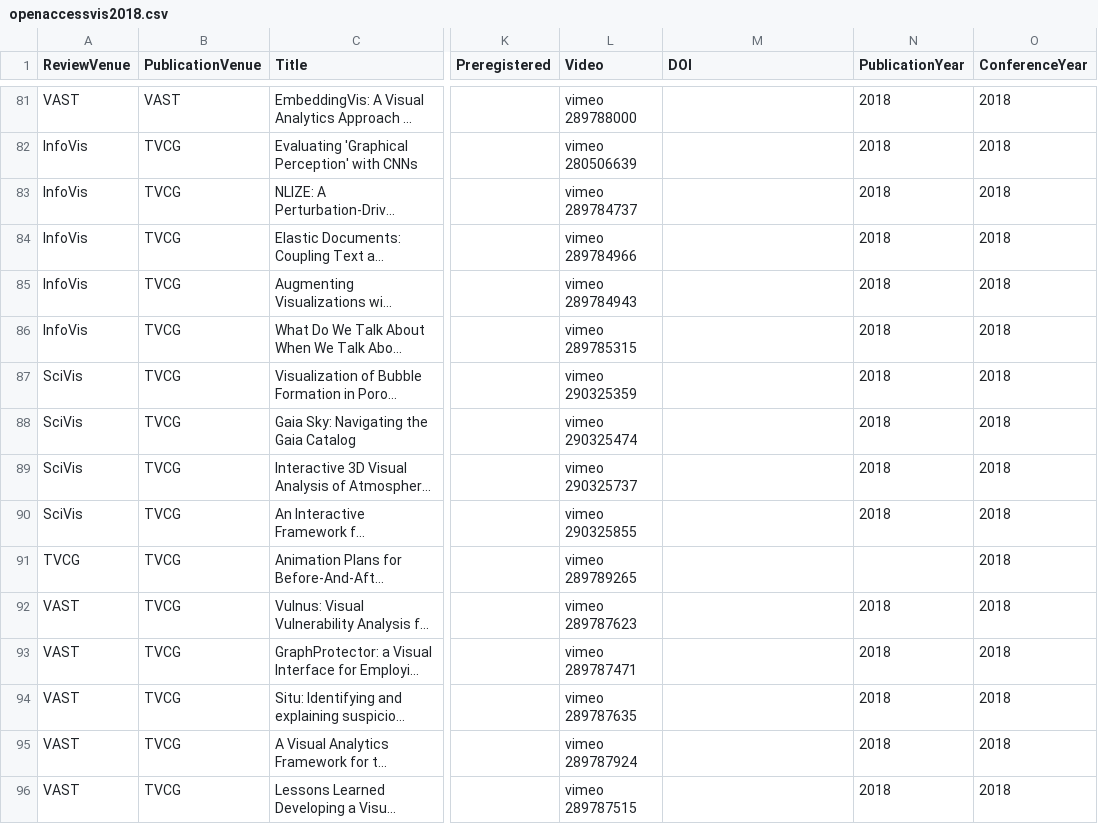
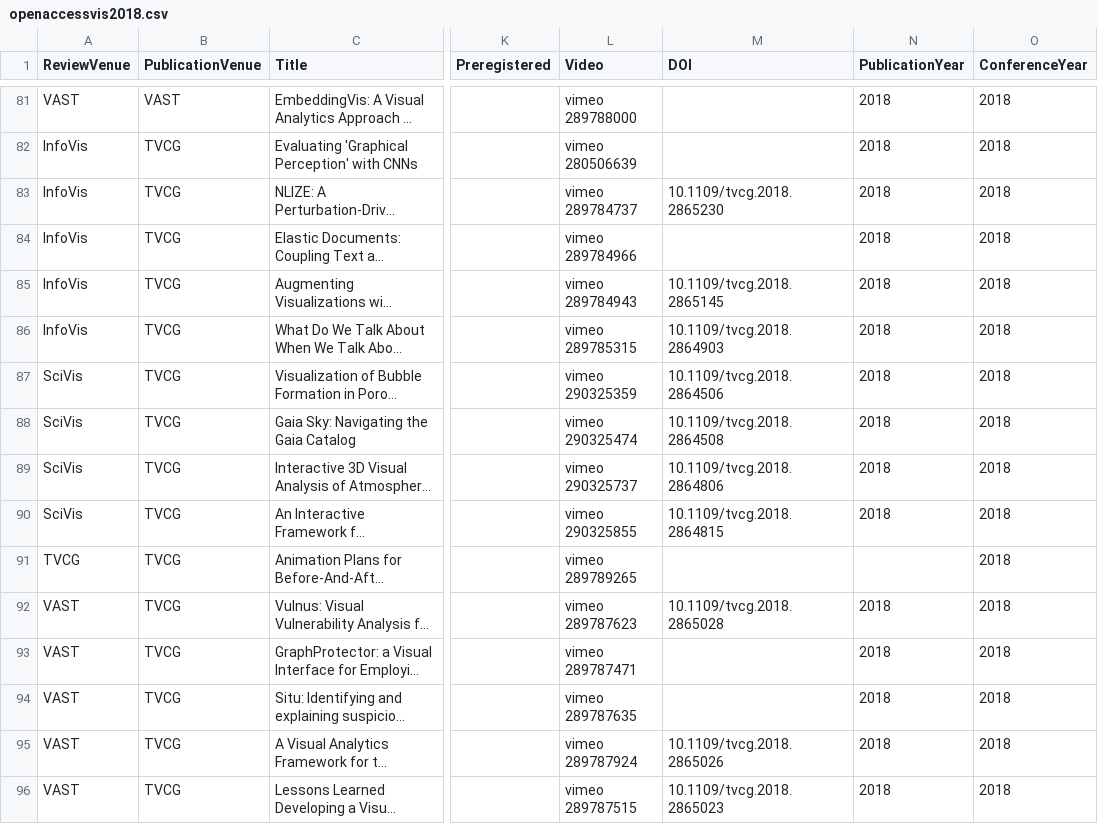
Before and after one commit to steveharoz/open-access-vis, a CSV file: 2018/openaccessvis2018.csv, drawn as a sheet; only a part is shown, gaps mark what is left out; long unchanged cells end in …; the diff covers the shown part only; the diff names each change by its address in the sheet, - before the commit and + after, or states it on an @@ line.

```diff
--- a/2018/openaccessvis2018.csv
+++ b/2018/openaccessvis2018.csv
-M83 (DOI): (empty)
+M83 (DOI): 10.1109/tvcg.2018.2865230
-M85 (DOI): (empty)
+M85 (DOI): 10.1109/tvcg.2018.2865145
-M86 (DOI): (empty)
+M86 (DOI): 10.1109/tvcg.2018.2864903
-M87 (DOI): (empty)
+M87 (DOI): 10.1109/tvcg.2018.2864506
-M88 (DOI): (empty)
+M88 (DOI): 10.1109/tvcg.2018.2864508
-M89 (DOI): (empty)
+M89 (DOI): 10.1109/tvcg.2018.2864806
-M90 (DOI): (empty)
+M90 (DOI): 10.1109/tvcg.2018.2864815
-M92 (DOI): (empty)
+M92 (DOI): 10.1109/tvcg.2018.2865028
-M95 (DOI): (empty)
+M95 (DOI): 10.1109/tvcg.2018.2865026
-M96 (DOI): (empty)
+M96 (DOI): 10.1109/tvcg.2018.2865023
```
Also changed, not shown: 142 edited cells elsewhere in this file.
